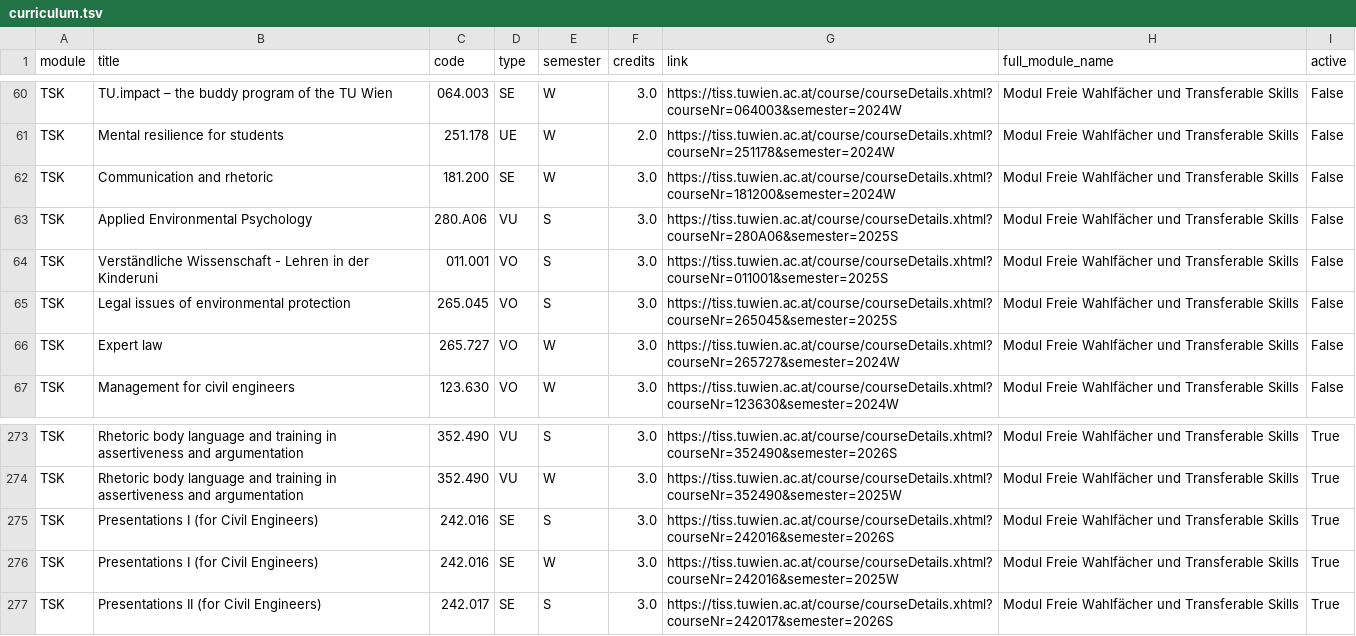
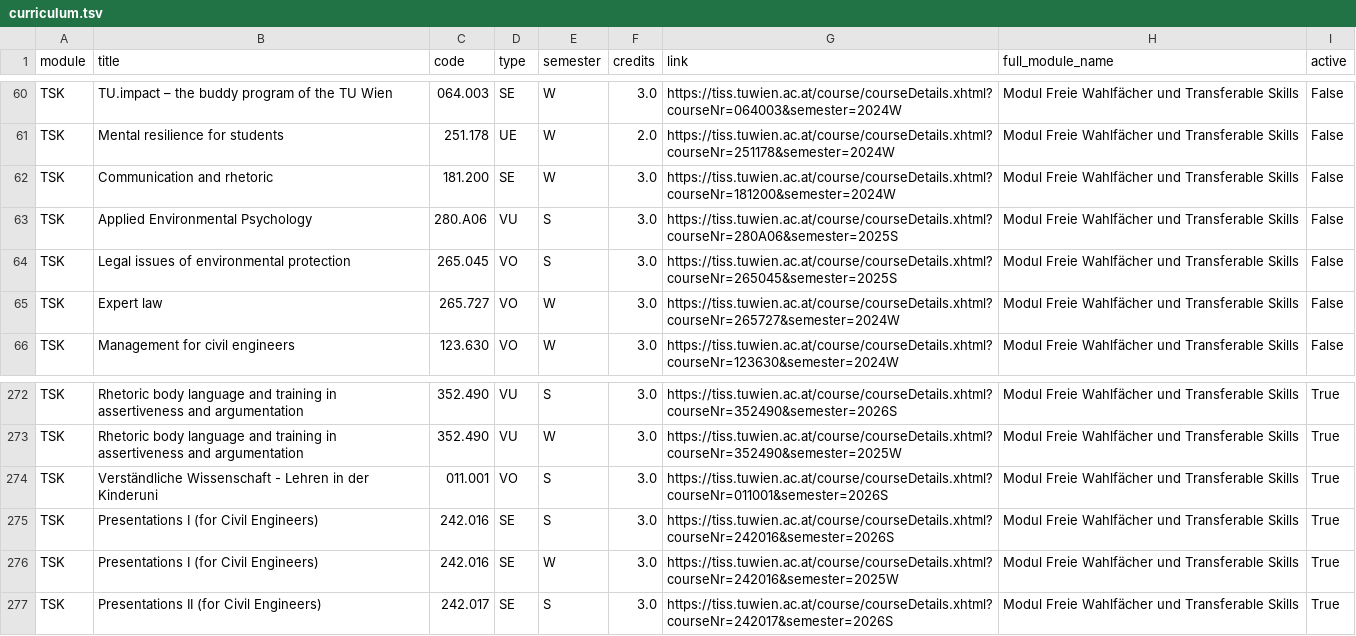
Before and after one commit to Emile-Jn/tiss-curriculum-scraper, a TSV file: curriculum.tsv, drawn as a sheet; only a part is shown, gaps mark what is left out.

```diff
--- a/curriculum.tsv
+++ b/curriculum.tsv
@@ -63,3 +63,2 @@ TSK	Communication and rhetoric	181.200	SE	W	3.0	https://tiss.tuwien.ac.at/course
 TSK	Applied Environmental Psychology	280.A06	VU	S	3.0	https://tiss.tuwien.ac.at/course/courseDetails.xhtml?courseNr=280A06&semester=2025S	Modul Freie Wahlfächer und Transferable Skills	False
-TSK	Verständliche Wissenschaft - Lehren in der Kinderuni	011.001	VO	S	3.0	https://tiss.tuwien.ac.at/course/courseDetails.xhtml?courseNr=011001&semester=2025S	Modul Freie Wahlfächer und Transferable Skills	False
 TSK	Legal issues of environmental protection	265.045	VO	S	3.0	https://tiss.tuwien.ac.at/course/courseDetails.xhtml?courseNr=265045&semester=2025S	Modul Freie Wahlfächer und Transferable Skills	False
@@ -274,2 +273,3 @@ TSK	Rhetoric body language and training in assertiveness and argumentation	352.4
 TSK	Rhetoric body language and training in assertiveness and argumentation	352.490	VU	W	3.0	https://tiss.tuwien.ac.at/course/courseDetails.xhtml?courseNr=352490&semester=2025W	Modul Freie Wahlfächer und Transferable Skills	True
+TSK	Verständliche Wissenschaft - Lehren in der Kinderuni	011.001	VO	S	3.0	https://tiss.tuwien.ac.at/course/courseDetails.xhtml?courseNr=011001&semester=2026S	Modul Freie Wahlfächer und Transferable Skills	True
 TSK	Presentations I (for Civil Engineers)	242.016	SE	S	3.0	https://tiss.tuwien.ac.at/course/courseDetails.xhtml?courseNr=242016&semester=2026S	Modul Freie Wahlfächer und Transferable Skills	True
```
